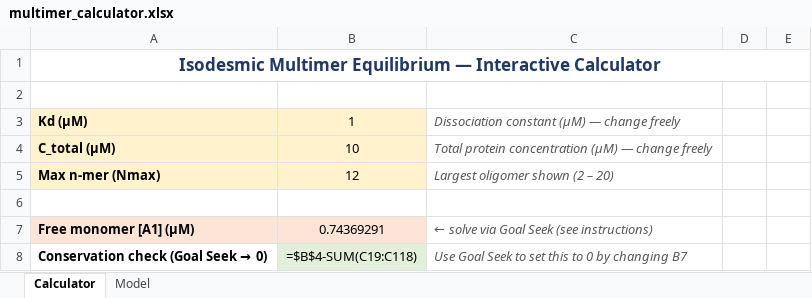
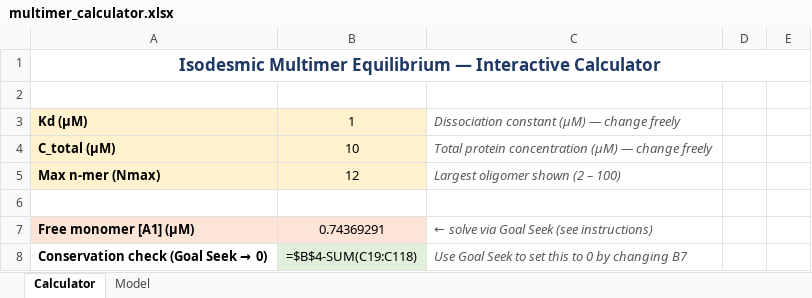
Before and after one commit to MSuskiewicz/claudecoding, an Excel workbook: multimer_calculator.xlsx, sheet Calculator, drawn as a sheet; only a part is shown; values as stored, in another font and other column widths than the file's, no borders; formulas without a stored value are shown as written; charts and pictures not drawn; the diff names each change by its address in the sheet, - before the commit and + after, or states it on an @@ line.

```diff
--- a/multimer_calculator.xlsx (sheet Calculator)
+++ b/multimer_calculator.xlsx (sheet Calculator)
-C5: Largest oligomer shown (2 – 20)
+C5: Largest oligomer shown (2 – 100)
```
Also changed, not shown: 1 other file.
